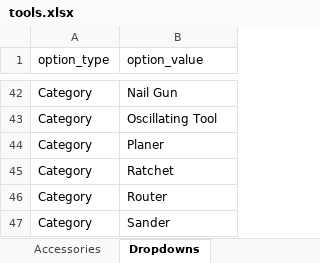
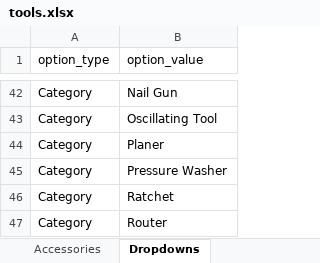
Before and after one commit to fuadkhandaker/toolstation2, an Excel workbook: tools.xlsx, sheet Dropdowns, drawn as a sheet; only a part is shown, gaps mark what is left out; the shorter side is filled out with more unchanged rows; values as stored, in another font and other column widths than the file's, no borders; the diff names each change by its address in the sheet, - before the commit and + after, or states it on an @@ line.

```diff
--- a/tools.xlsx (sheet Dropdowns)
+++ b/tools.xlsx (sheet Dropdowns)
+row 45: Category | Pressure Washer
```
Also changed, not shown: sheet Tools, 23 other files.
